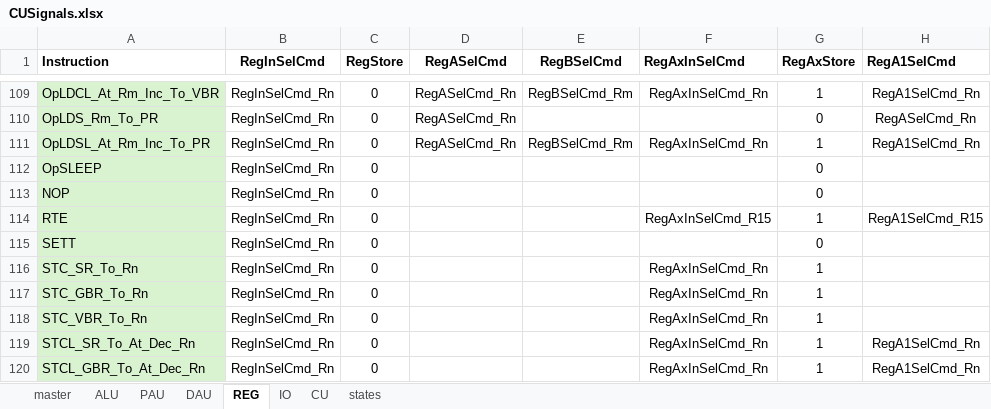
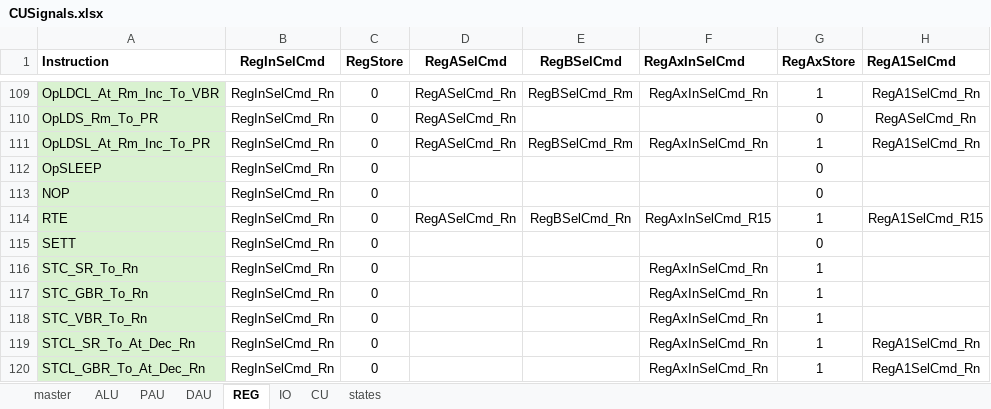
Before and after one commit to garrettknuf/EE188, an Excel workbook: HW2/autogen/CUSignals.xlsx, sheet REG, drawn as a sheet; only a part is shown, gaps mark what is left out; values as stored, in another font and other column widths than the file's, no borders; table styles not drawn; the diff names each change by its address in the sheet, - before the commit and + after, or states it on an @@ line.

```diff
--- a/HW2/autogen/CUSignals.xlsx (sheet REG)
+++ b/HW2/autogen/CUSignals.xlsx (sheet REG)
-D114 (RegASelCmd): (empty)
+D114 (RegASelCmd): RegASelCmd_Rn
-E114 (RegBSelCmd): (empty)
+E114 (RegBSelCmd): RegBSelCmd_Rn
```
Also changed, not shown: sheet states, sheet master, sheet PAU, sheet CU, sheet IO, 13 other files.
